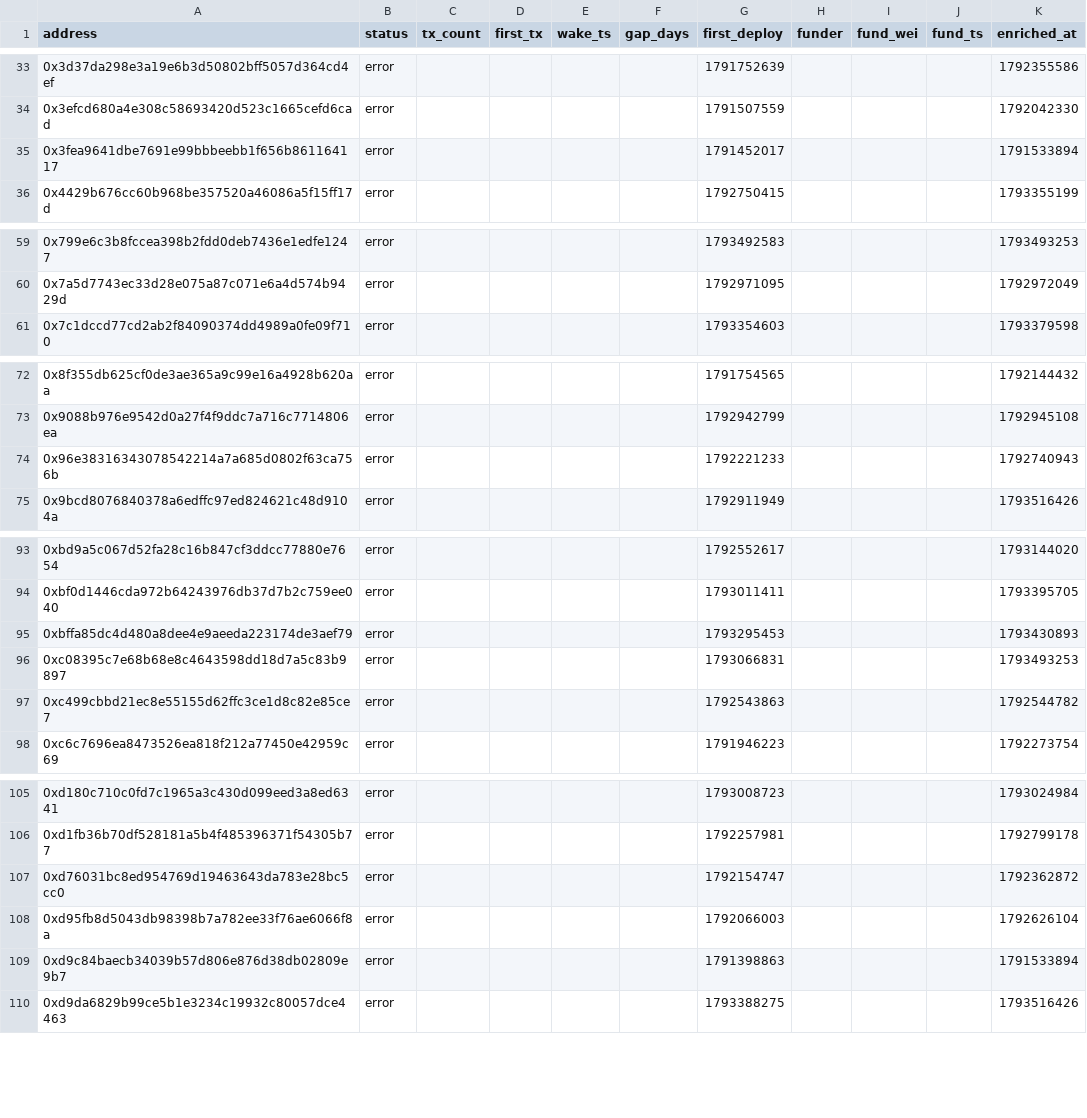
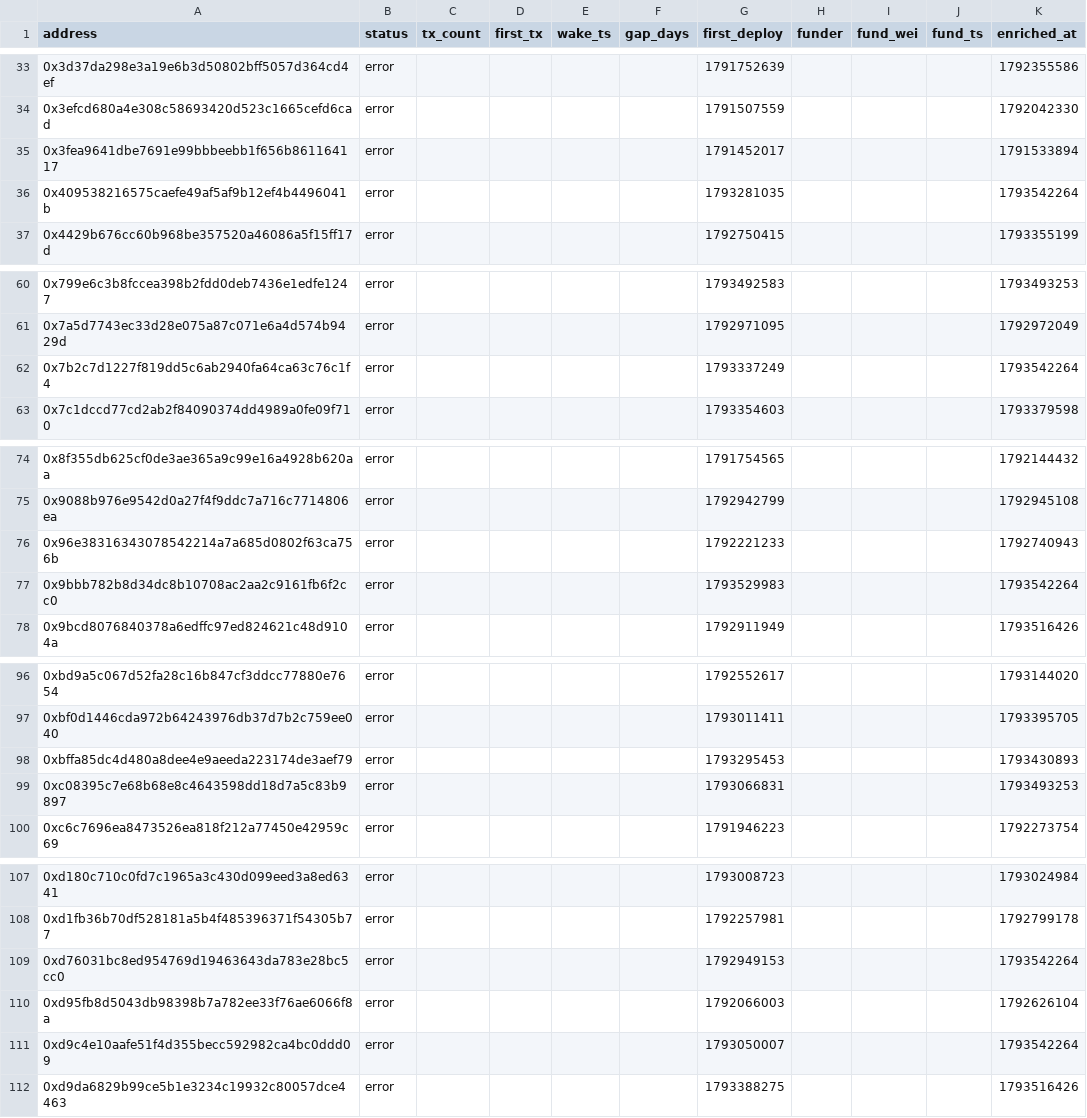
Before and after one commit to ashil13/early-hunter, a CSV file: data/wallets.csv, drawn as a sheet; only a part is shown, gaps mark what is left out.

```diff
--- a/data/wallets.csv
+++ b/data/wallets.csv
@@ -35,2 +35,3 @@ address,status,tx_count,first_tx,wake_ts,gap_days,first_deploy,funder,fund_wei,f
 0x3fea9641dbe7691e99bbbeebb1f656b861164117,error,,,,,1791452017,,,,1791533894
+0x409538216575caefe49af5af9b12ef4b4496041b,error,,,,,1793281035,,,,1793542264
 0x4429b676cc60b968be357520a46086a5f15ff17d,error,,,,,1792750415,,,,1793355199
@@ -60,2 +61,3 @@ address,status,tx_count,first_tx,wake_ts,gap_days,first_deploy,funder,fund_wei,f
 0x7a5d7743ec33d28e075a87c071e6a4d574b9429d,error,,,,,1792971095,,,,1792972049
+0x7b2c7d1227f819dd5c6ab2940fa64ca63c76c1f4,error,,,,,1793337249,,,,1793542264
 0x7c1dccd77cd2ab2f84090374dd4989a0fe09f710,error,,,,,1793354603,,,,1793379598
@@ -74,2 +76,3 @@ address,status,tx_count,first_tx,wake_ts,gap_days,first_deploy,funder,fund_wei,f
 0x96e38316343078542214a7a685d0802f63ca756b,error,,,,,1792221233,,,,1792740943
+0x9bbb782b8d34dc8b10708ac2aa2c9161fb6f2cc0,error,,,,,1793529983,,,,1793542264
 0x9bcd8076840378a6edffc97ed824621c48d9104a,error,,,,,1792911949,,,,1793516426
@@ -96,3 +99,2 @@ address,status,tx_count,first_tx,wake_ts,gap_days,first_deploy,funder,fund_wei,f
 0xc08395c7e68b68e8c4643598dd18d7a5c83b9897,error,,,,,1793066831,,,,1793493253
-0xc499cbbd21ec8e55155d62ffc3ce1d8c82e85ce7,error,,,,,1792543863,,,,1792544782
 0xc6c7696ea8473526ea818f212a77450e42959c69,error,,,,,1791946223,,,,1792273754
@@ -106,5 +108,5 @@ address,status,tx_count,first_tx,wake_ts,gap_days,first_deploy,funder,fund_wei,f
 0xd1fb36b70df528181a5b4f485396371f54305b77,error,,,,,1792257981,,,,1792799178
-0xd76031bc8ed954769d19463643da783e28bc5cc0,error,,,,,1792154747,,,,1792362872
+0xd76031bc8ed954769d19463643da783e28bc5cc0,error,,,,,1792949153,,,,1793542264
 0xd95fb8d5043db98398b7a782ee33f76ae6066f8a,error,,,,,1792066003,,,,1792626104
-0xd9c84baecb34039b57d806e876d38db02809e9b7,error,,,,,1791398863,,,,1791533894
+0xd9c4e10aafe51f4d355becc592982ca4bc0ddd09,error,,,,,1793050007,,,,1793542264
 0xd9da6829b99ce5b1e3234c19932c80057dce4463,error,,,,,1793388275,,,,1793516426
```
Also changed, not shown: data/candidates_seen.csv, 3 other files.
